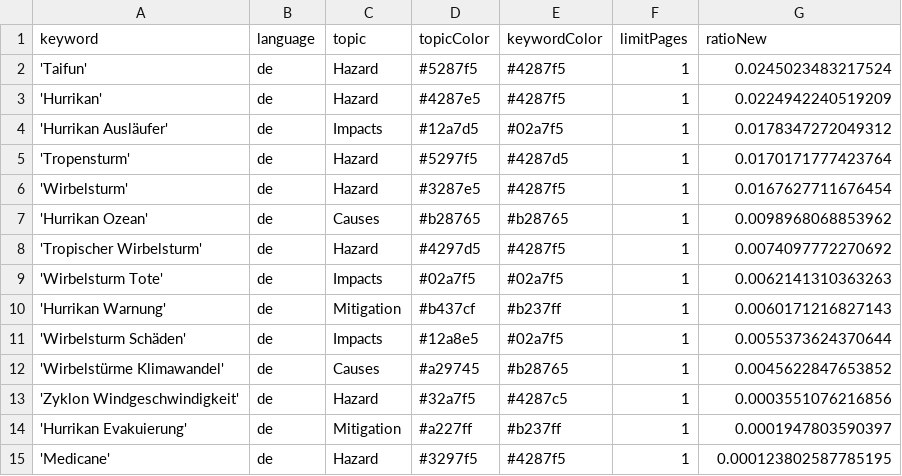
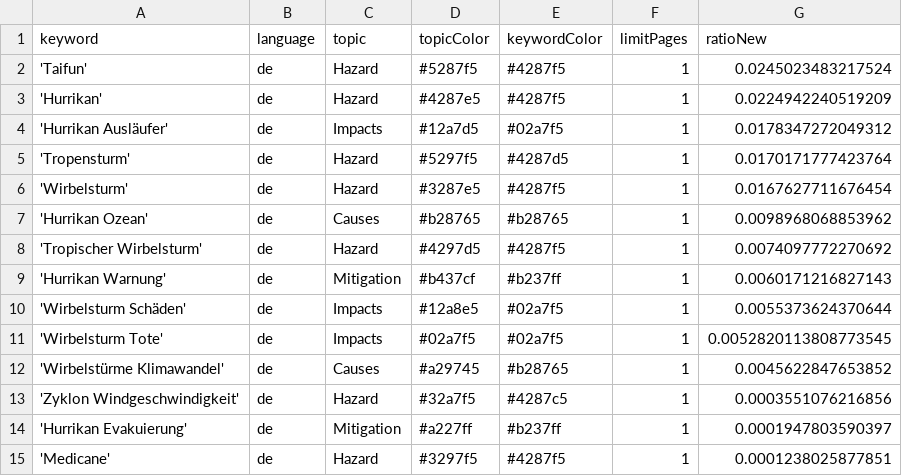
Before and after one commit to liese97-news/HurricaneIsComing, a CSV file: keywords.csv, drawn as a sheet.

Commit message:
Commit from GitHub Actions (harvest:0.0)

```diff
--- a/keywords.csv
+++ b/keywords.csv
@@ -8,5 +8,5 @@ keyword,language,topic,topicColor,keywordColor,limitPages,ratioNew
 'Tropischer Wirbelsturm',de,Hazard,#4297d5,#4287f5,1,0.0074097772270692
-'Wirbelsturm Tote',de,Impacts,#02a7f5,#02a7f5,1,0.0062141310363263
 'Hurrikan Warnung',de,Mitigation,#b437cf,#b237ff,1,0.0060171216827143
 'Wirbelsturm Schäden',de,Impacts,#12a8e5,#02a7f5,1,0.0055373624370644
+'Wirbelsturm Tote',de,Impacts,#02a7f5,#02a7f5,1,0.0052820113808773545
 'Wirbelstürme Klimawandel',de,Causes,#a29745,#b28765,1,0.0045622847653852
@@ -14,2 +14,2 @@ keyword,language,topic,topicColor,keywordColor,limitPages,ratioNew
 'Hurrikan Evakuierung',de,Mitigation,#a227ff,#b237ff,1,0.0001947803590397
-'Medicane',de,Hazard,#3297f5,#4287f5,1,0.000123802587785195
+'Medicane',de,Hazard,#3297f5,#4287f5,1,0.0001238025877851
```
